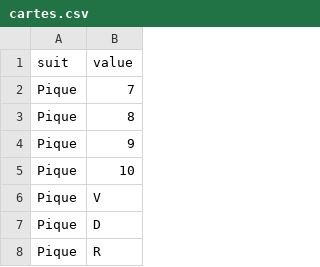
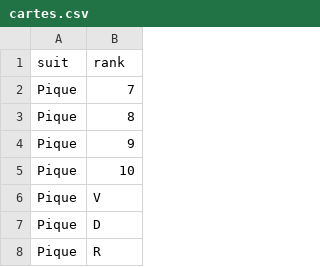
Before and after one commit to rex-87/belote2, a CSV file: belote/cartes.csv, drawn as a sheet; only a part is shown.

```diff
--- a/belote/cartes.csv
+++ b/belote/cartes.csv
@@ -1,2 +1,2 @@
-suit,value
+suit,rank
 Pique,7
```
Also changed, not shown: 1 other file.
